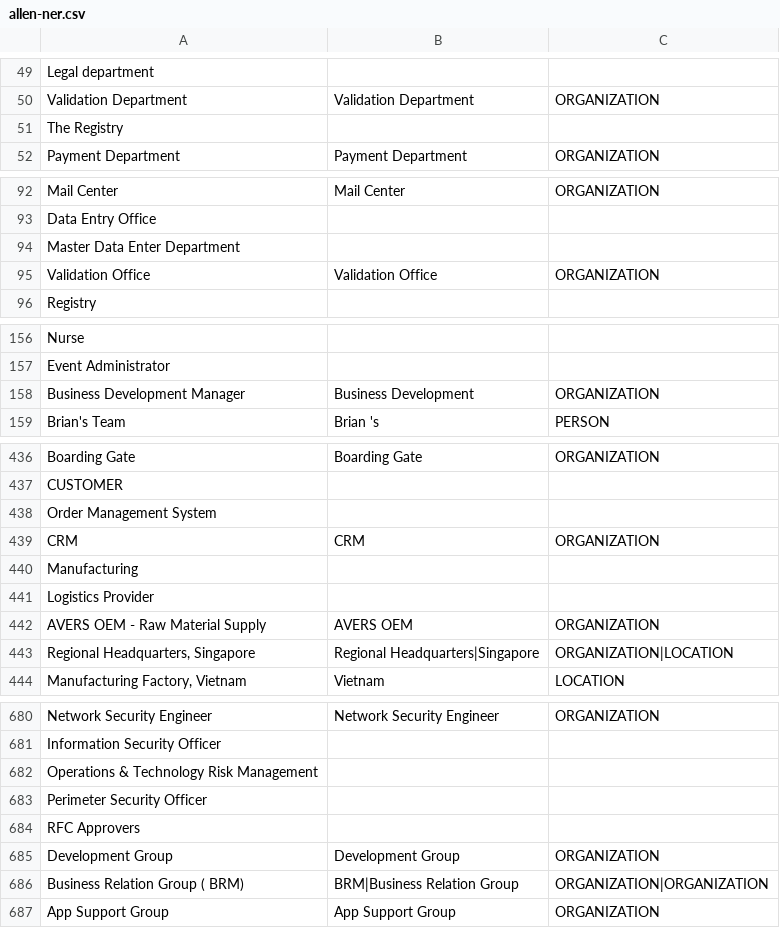
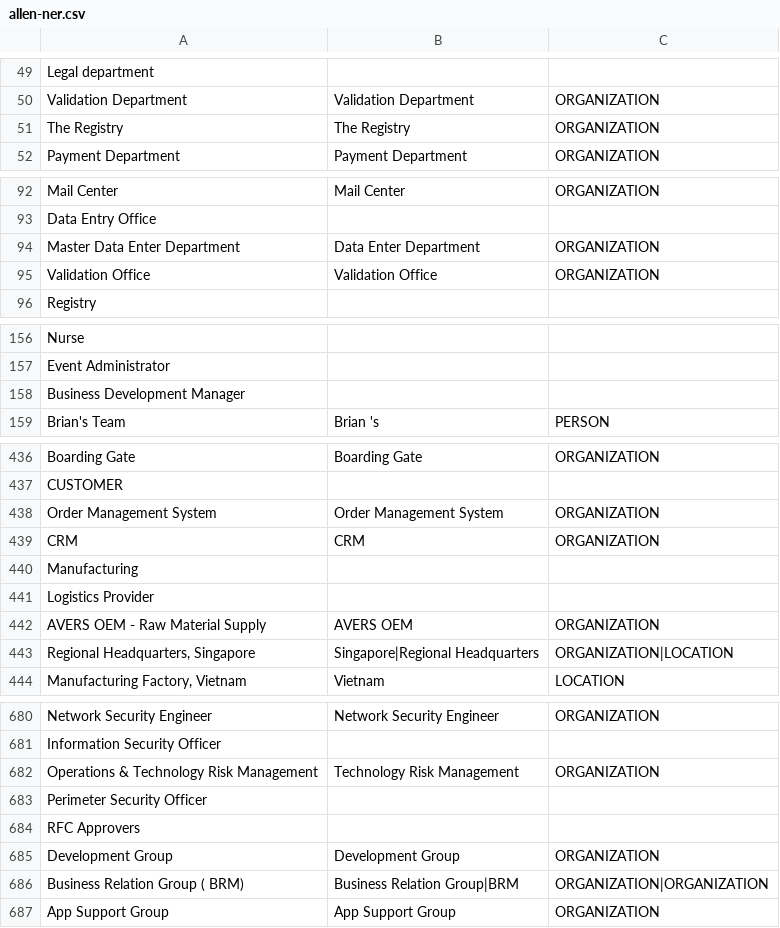
Before and after one commit to paudan/m2m-nlp-experiment, a CSV file: results/allen-ner.csv, drawn as a sheet; only a part is shown, gaps mark what is left out; the diff covers the shown part only.

```diff
--- a/results/allen-ner.csv
+++ b/results/allen-ner.csv
@@ -50,3 +50,3 @@ Legal department;;
 Validation Department;Validation Department;ORGANIZATION
-The Registry;;
+The Registry;The Registry;ORGANIZATION
 Payment Department;Payment Department;ORGANIZATION
@@ -93,3 +93,3 @@ Mail Center;Mail Center;ORGANIZATION
 Data Entry Office;;
-Master Data Enter Department;;
+Master Data Enter Department;Data Enter Department;ORGANIZATION
 Validation Office;Validation Office;ORGANIZATION
@@ -157,3 +157,3 @@ Nurse;;
 Event Administrator;;
-Business Development Manager;Business Development;ORGANIZATION
+Business Development Manager;;
 Brian's Team;Brian 's;PERSON
@@ -437,3 +437,3 @@ Boarding Gate;Boarding Gate;ORGANIZATION
 CUSTOMER;;
-Order Management System;;
+Order Management System;Order Management System;ORGANIZATION
 CRM;CRM;ORGANIZATION
@@ -442,3 +442,3 @@ Logistics Provider;;
 AVERS OEM - Raw Material Supply;AVERS OEM;ORGANIZATION
-Regional Headquarters, Singapore;Regional Headquarters|Singapore;ORGANIZATION|LOCATION
+Regional Headquarters, Singapore;Singapore|Regional Headquarters;ORGANIZATION|LOCATION
 Manufacturing Factory, Vietnam;Vietnam;LOCATION
@@ -681,3 +681,3 @@ Network Security Engineer;Network Security Engineer;ORGANIZATION
 Information Security Officer;;
-Operations & Technology Risk Management;;
+Operations & Technology Risk Management;Technology Risk Management;ORGANIZATION
 Perimeter Security Officer;;
@@ -685,3 +685,3 @@ RFC Approvers;;
 Development Group;Development Group;ORGANIZATION
-Business Relation Group ( BRM);BRM|Business Relation Group;ORGANIZATION|ORGANIZATION
+Business Relation Group ( BRM);Business Relation Group|BRM;ORGANIZATION|ORGANIZATION
 App Support Group;App Support Group;ORGANIZATION
```
Also changed, not shown: 49 edited cells elsewhere in this file, results/allen-phrases.csv, 1 other file.
